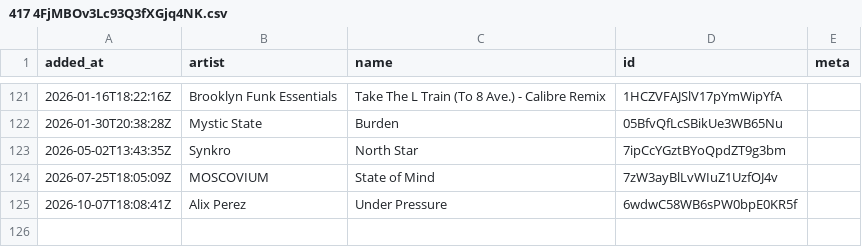
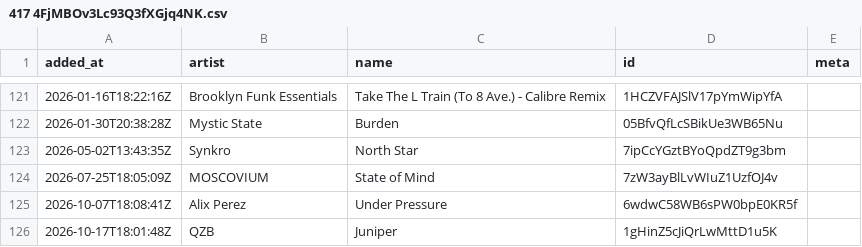
Before and after one commit to pingw33n/spotify_backup_data, a CSV file: data/playlists/417 4FjMBOv3Lc93Q3fXGjq4NK.csv, drawn as a sheet; only a part is shown, gaps mark what is left out; the diff names each change by its address in the sheet, - before the commit and + after, or states it on an @@ line.

```diff
--- a/data/playlists/417 4FjMBOv3Lc93Q3fXGjq4NK.csv
+++ b/data/playlists/417 4FjMBOv3Lc93Q3fXGjq4NK.csv
+row 126: 2026-10-17T18:01:48Z | QZB | Juniper | 1gHinZ5cJiQrLwMttD1u5K
```
Also changed, not shown: data/playlists/410 1M1UKdRAArkdT5Z5KCt9K6.csv.
